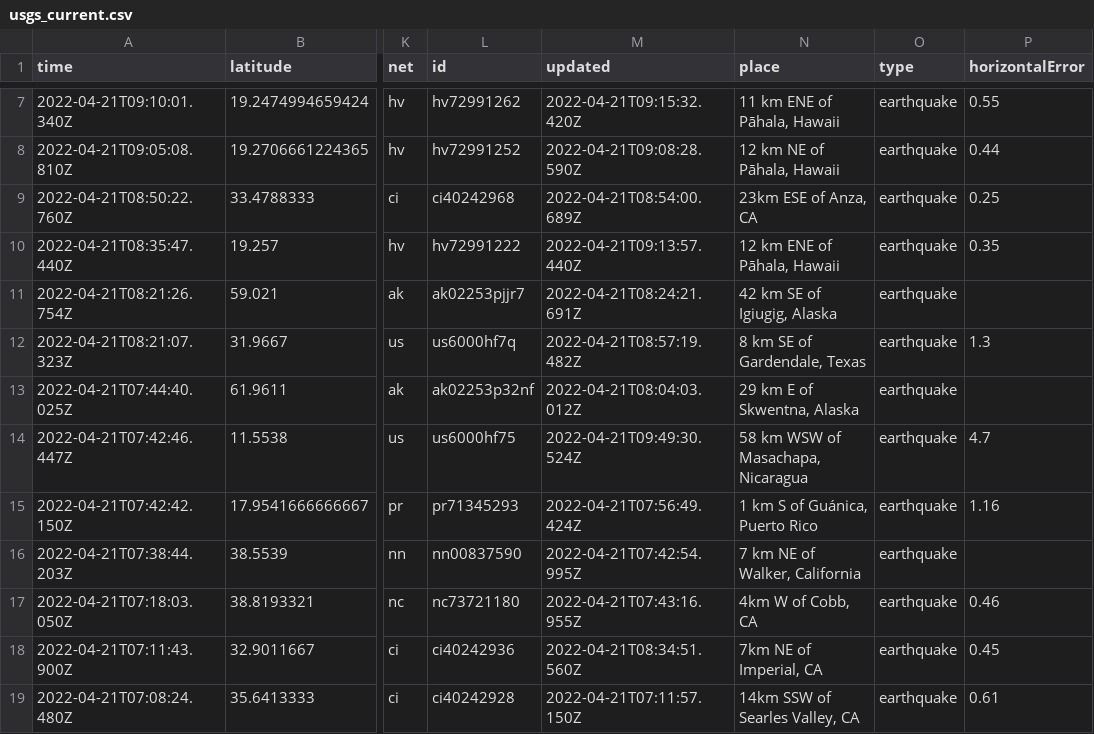
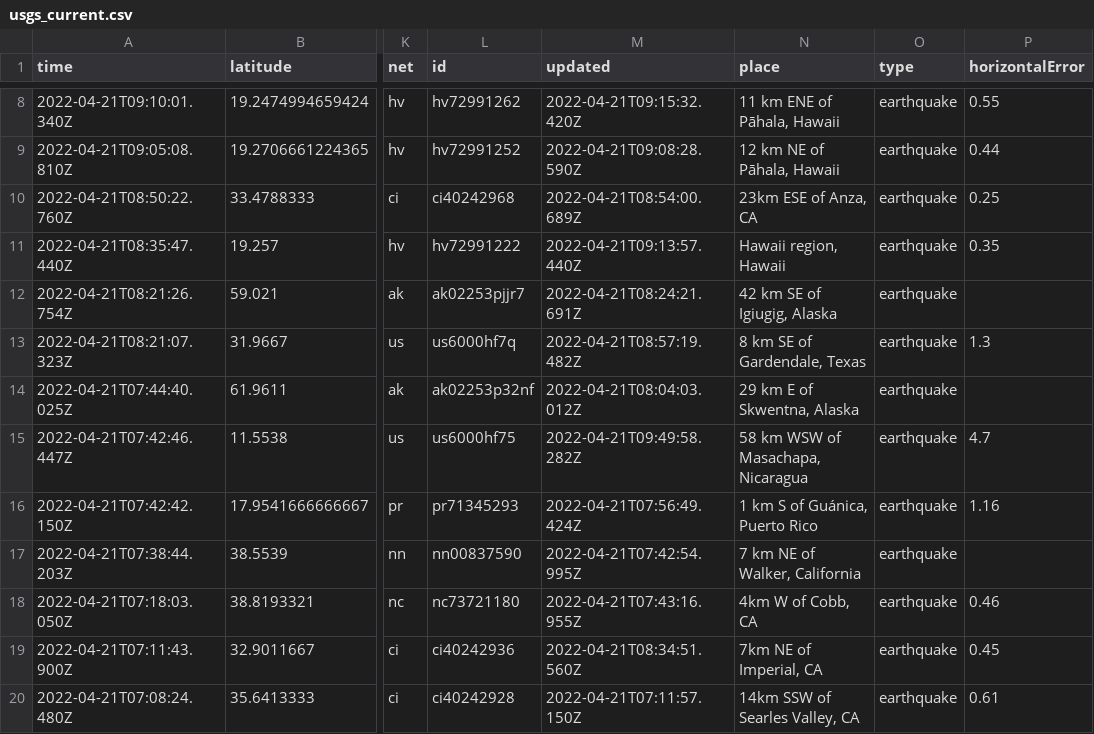
Before and after one commit to JohnnyBerkeley/Nicar2022_actions, a CSV file: usgs_current.csv, drawn as a sheet; only a part is shown, gaps mark what is left out; addresses are those after the commit; the diff covers the shown part only; the diff names each change by its address in the sheet, - before the commit and + after, or states it on an @@ line.

```diff
--- a/usgs_current.csv
+++ b/usgs_current.csv
-N11 (place): 12 km ENE of Pāhala, Hawaii
+N11 (place): Hawaii region, Hawaii
-M15 (updated): 2022-04-21T09:49:30.524Z
+M15 (updated): 2022-04-21T09:49:58.282Z
```
Also changed, not shown: 1 added row, 2 removed rows and 8 edited cells elsewhere in this file, 1 other file.
